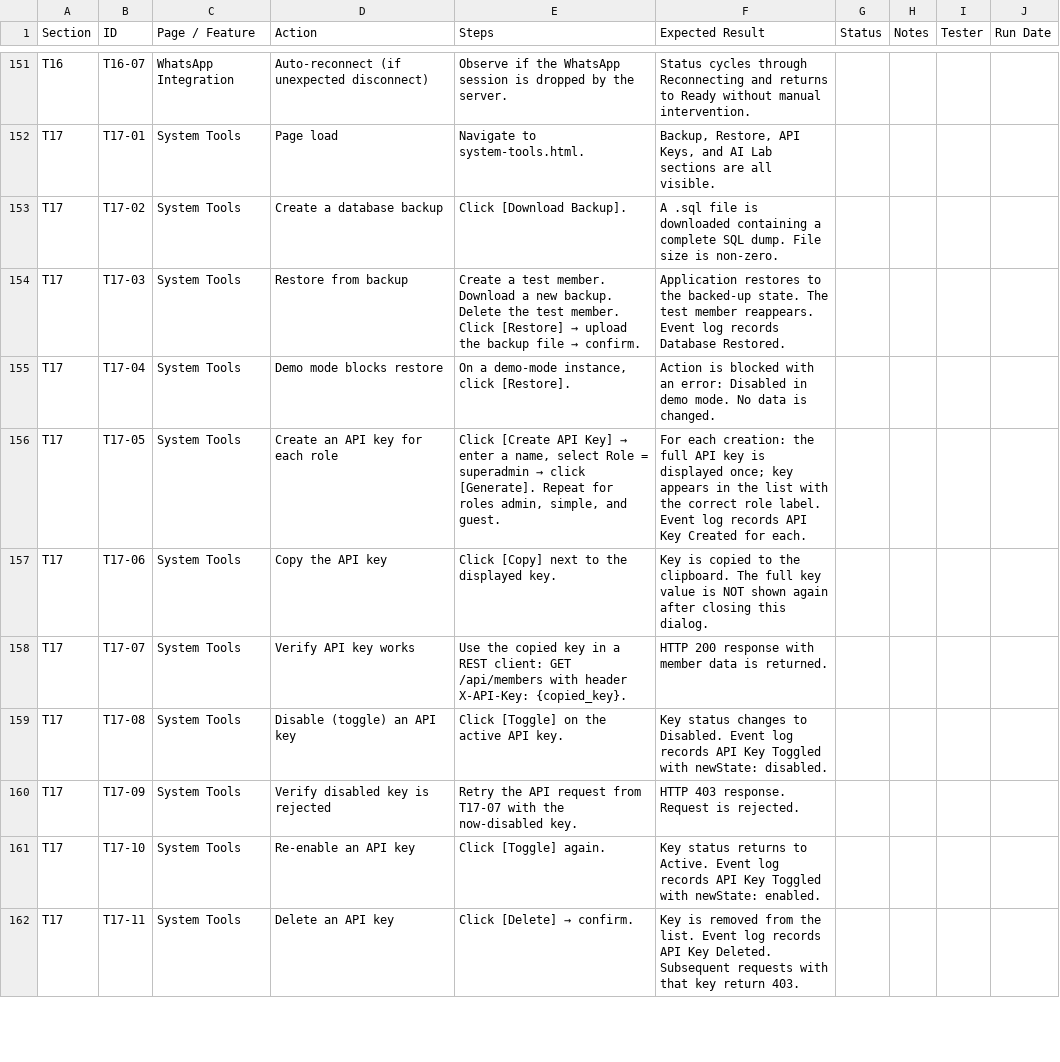
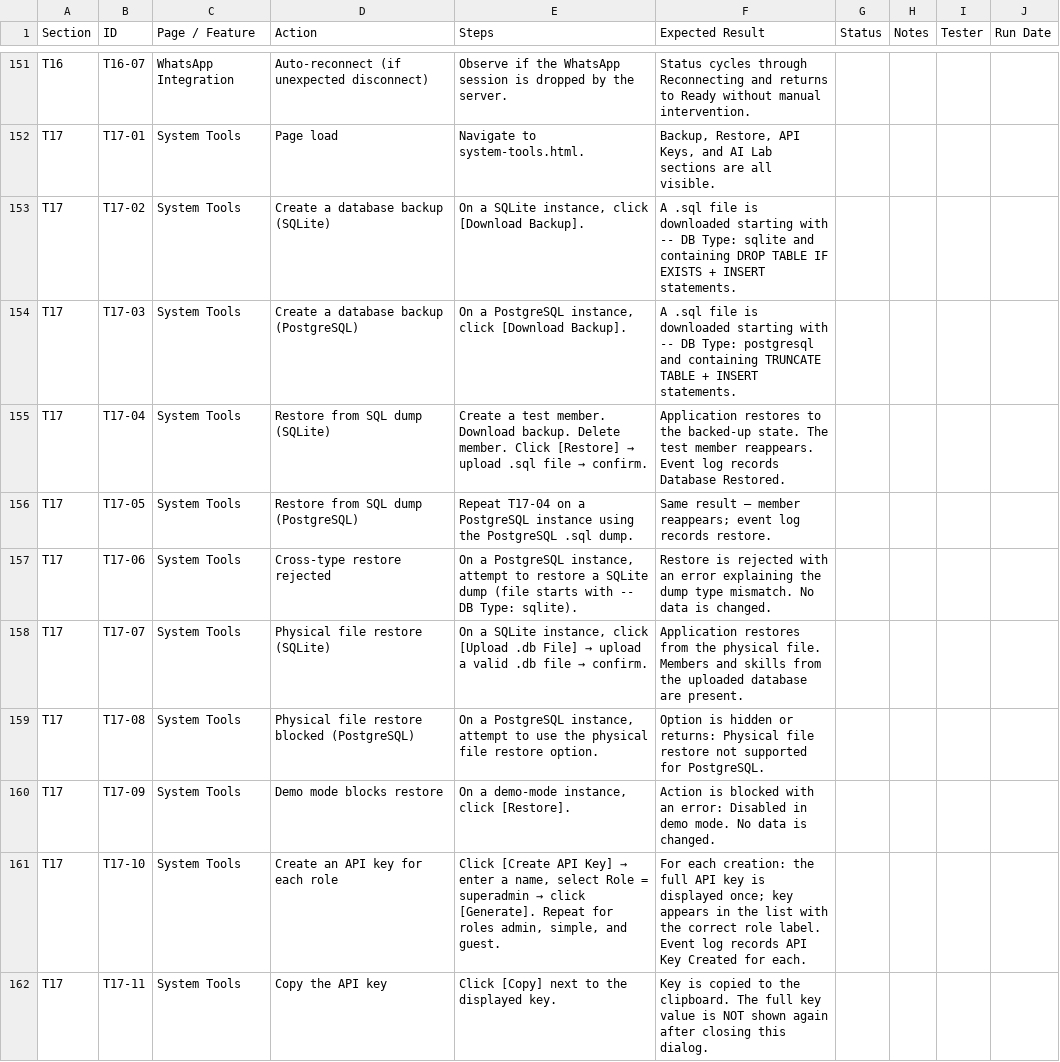
Before and after one commit to dassige/OSM, a CSV file: UAT-TESTING-PLAN.csv, drawn as a sheet; only a part is shown, gaps mark what is left out; the diff covers the shown part only.

Commit message:
feat: add PostgreSQL support and enhance database backup/restore functionality
- Added `pg` dependency for PostgreSQL support.
- Updated help documentation to reflect changes in database backup and restore processes.
- Enhanced `setup-env.js` to include database type and SSL options.
- Modified `api-keys.js` to use `CURRENT_TIMESTAMP` for last used timestamp.
- Refactored `backup.js` to support SQL dump generation for both SQLite and PostgreSQL.
- Implemented PostgreSQL adapter to standardize database interactions.
- Updated `connection.js` to initialize either SQLite or PostgreSQL based on configuration.
- Refactored database operations in `members.js`, `skills.js`, `surveys.js`, and `forms-service.js` to use transaction management.
- Improved migration runner to preprocess SQL for PostgreSQL compatibility.
- Added SQLite adapter for consistent database interface across the application.

```diff
--- a/UAT-TESTING-PLAN.csv
+++ b/UAT-TESTING-PLAN.csv
@@ -152,11 +152,11 @@ T16,T16-07,WhatsApp Integration,Auto-reconnect (if unexpected disconnect),"Obser
 T17,T17-01,System Tools,Page load,"Navigate to system-tools.html.","Backup, Restore, API Keys, and AI Lab sections are all visible.",,,,
-T17,T17-02,System Tools,Create a database backup,"Click [Download Backup].","A .sql file is downloaded containing a complete SQL dump. File size is non-zero.",,,,
-T17,T17-03,System Tools,Restore from backup,"Create a test member. Download a new backup. Delete the test member. Click [Restore] → upload the backup file → confirm.","Application restores to the backed-up state. The test member reappears. Event log records Database Restored.",,,,
-T17,T17-04,System Tools,Demo mode blocks restore,"On a demo-mode instance, click [Restore].","Action is blocked with an error: Disabled in demo mode. No data is changed.",,,,
-T17,T17-05,System Tools,Create an API key for each role,"Click [Create API Key] → enter a name, select Role = superadmin → click [Generate]. Repeat for roles admin, simple, and guest.","For each creation: the full API key is displayed once; key appears in the list with the correct role label. Event log records API Key Created for each.",,,,
-T17,T17-06,System Tools,Copy the API key,"Click [Copy] next to the displayed key.","Key is copied to the clipboard. The full key value is NOT shown again after closing this dialog.",,,,
-T17,T17-07,System Tools,Verify API key works,"Use the copied key in a REST client: GET /api/members with header X-API-Key: {copied_key}.","HTTP 200 response with member data is returned.",,,,
-T17,T17-08,System Tools,Disable (toggle) an API key,"Click [Toggle] on the active API key.","Key status changes to Disabled. Event log records API Key Toggled with newState: disabled.",,,,
-T17,T17-09,System Tools,Verify disabled key is rejected,"Retry the API request from T17-07 with the now-disabled key.","HTTP 403 response. Request is rejected.",,,,
-T17,T17-10,System Tools,Re-enable an API key,"Click [Toggle] again.","Key status returns to Active. Event log records API Key Toggled with newState: enabled.",,,,
-T17,T17-11,System Tools,Delete an API key,"Click [Delete] → confirm.","Key is removed from the list. Event log records API Key Deleted. Subsequent requests with that key return 403.",,,,
+T17,T17-02,System Tools,Create a database backup (SQLite),"On a SQLite instance, click [Download Backup].","A .sql file is downloaded starting with -- DB Type: sqlite and containing DROP TABLE IF EXISTS + INSERT statements.",,,,
+T17,T17-03,System Tools,Create a database backup (PostgreSQL),"On a PostgreSQL instance, click [Download Backup].","A .sql file is downloaded starting with -- DB Type: postgresql and containing TRUNCATE TABLE + INSERT statements.",,,,
+T17,T17-04,System Tools,Restore from SQL dump (SQLite),"Create a test member. Download backup. Delete member. Click [Restore] → upload .sql file → confirm.","Application restores to the backed-up state. The test member reappears. Event log records Database Restored.",,,,
+T17,T17-05,System Tools,Restore from SQL dump (PostgreSQL),"Repeat T17-04 on a PostgreSQL instance using the PostgreSQL .sql dump.","Same result — member reappears; event log records restore.",,,,
+T17,T17-06,System Tools,Cross-type restore rejected,"On a PostgreSQL instance, attempt to restore a SQLite dump (file starts with -- DB Type: sqlite).","Restore is rejected with an error explaining the dump type mismatch. No data is changed.",,,,
+T17,T17-07,System Tools,Physical file restore (SQLite),"On a SQLite instance, click [Upload .db File] → upload a valid .db file → confirm.","Application restores from the physical file. Members and skills from the uploaded database are present.",,,,
+T17,T17-08,System Tools,Physical file restore blocked (PostgreSQL),"On a PostgreSQL instance, attempt to use the physical file restore option.","Option is hidden or returns: Physical file restore not supported for PostgreSQL.",,,,
+T17,T17-09,System Tools,Demo mode blocks restore,"On a demo-mode instance, click [Restore].","Action is blocked with an error: Disabled in demo mode. No data is changed.",,,,
+T17,T17-10,System Tools,Create an API key for each role,"Click [Create API Key] → enter a name, select Role = superadmin → click [Generate]. Repeat for roles admin, simple, and guest.","For each creation: the full API key is displayed once; key appears in the list with the correct role label. Event log records API Key Created for each.",,,,
+T17,T17-11,System Tools,Copy the API key,"Click [Copy] next to the displayed key.","Key is copied to the clipboard. The full key value is NOT shown again after closing this dialog.",,,,
```
Also changed, not shown: 5 added rows and 12 edited cells elsewhere in this file, 18 other files.
